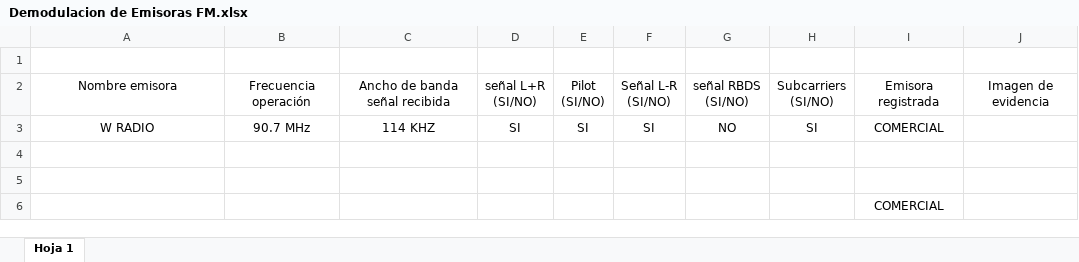
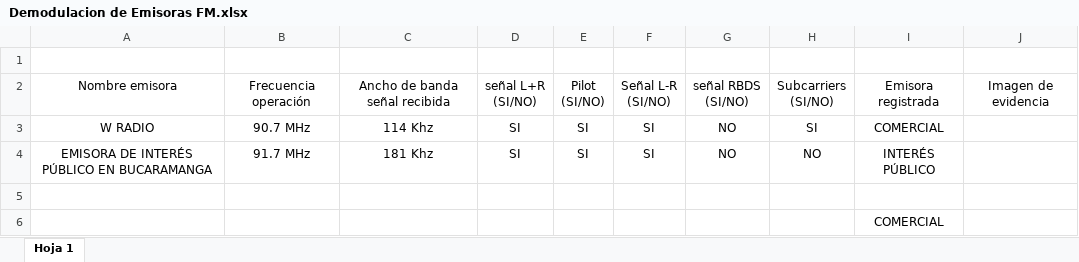
Before and after one commit to VictorMunoz21/GNURADIO_LABCOMUIS_2022_2_J1B_G1, an Excel workbook: Practica_4.2/Demodulacion de Emisoras FM.xlsx, sheet Hoja 1, drawn as a sheet; values as stored, in another font and other column widths than the file's, no borders; charts and pictures not drawn; the diff names each change by its address in the sheet, - before the commit and + after, or states it on an @@ line.

Commit message:
Add files via upload

```diff
--- a/Practica_4.2/Demodulacion de Emisoras FM.xlsx (sheet Hoja 1)
+++ b/Practica_4.2/Demodulacion de Emisoras FM.xlsx (sheet Hoja 1)
-C3: 114 KHZ
+C3: 114 Khz
-row 4: (empty)
+row 4: EMISORA DE INTERÉS PÚBLICO EN BUCARAMANGA | 91.7 MHz | 181 Khz | SI | SI | SI | NO | NO | INTERÉS PÚBLICO
```
Also changed, not shown: charts or pictures.
